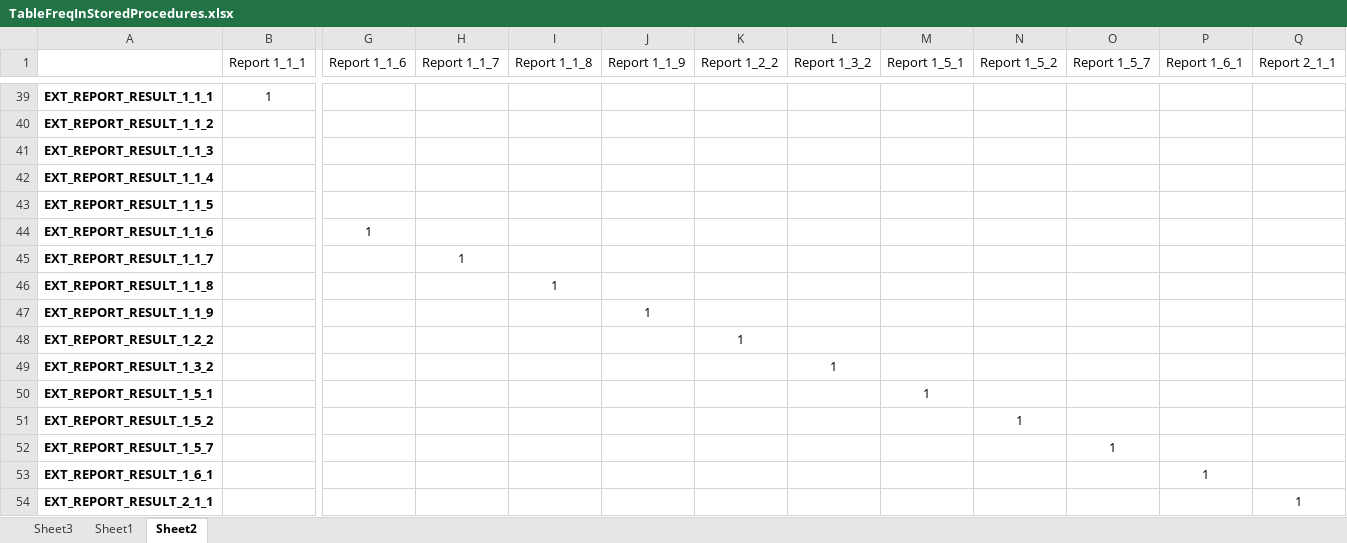
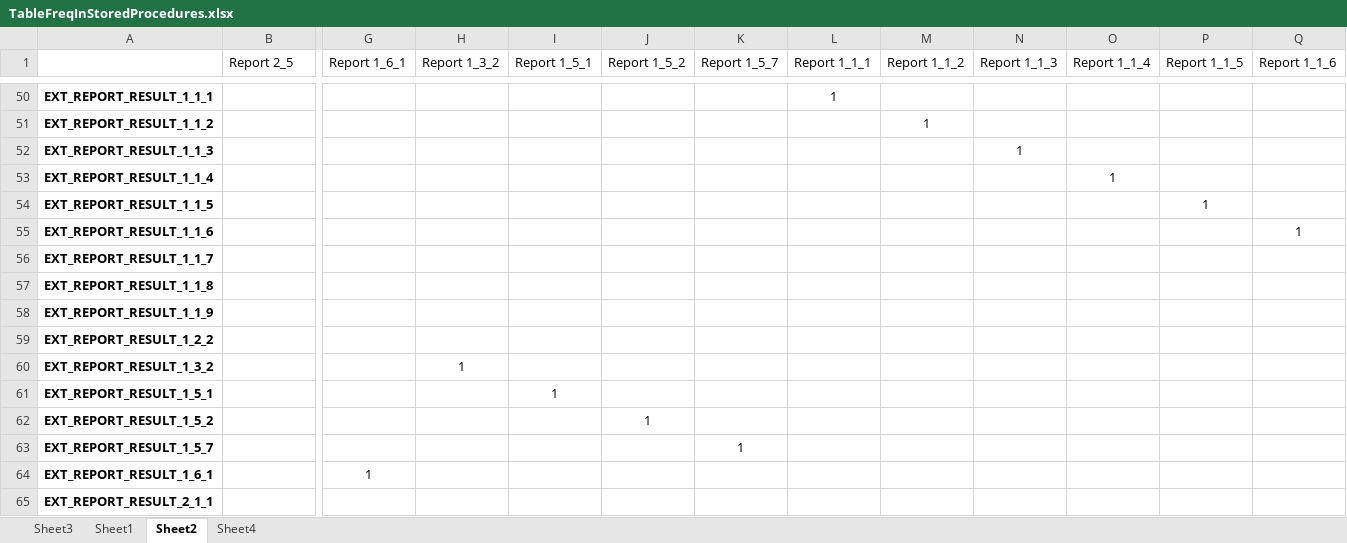
Before and after one commit to Maxenboy/Master-Thesis, an Excel workbook: Master Thesis/Analys/TableFreqInStoredProcedures.xlsx, sheet Sheet2, drawn as a sheet; only a part is shown, gaps mark what is left out; values as stored, in another font and other column widths than the file's, no borders; addresses are those after the commit; the diff covers the shown part only; the diff names each change by its address in the sheet, - before the commit and + after, or states it on an @@ line.

```diff
--- a/Master Thesis/Analys/TableFreqInStoredProcedures.xlsx (sheet Sheet2)
+++ b/Master Thesis/Analys/TableFreqInStoredProcedures.xlsx (sheet Sheet2)
+sheet tab: Sheet4
-B1: Report 1_1_1
+B1: Report 2_5
-G1: Report 1_1_6
+G1: Report 1_6_1
-H1: Report 1_1_7
+H1: Report 1_3_2
-I1: Report 1_1_8
+I1: Report 1_5_1
-J1: Report 1_1_9
+J1: Report 1_5_2
-K1: Report 1_2_2
+K1: Report 1_5_7
-L1: Report 1_3_2
+L1: Report 1_1_1
-M1: Report 1_5_1
+M1: Report 1_1_2
-N1: Report 1_5_2
+N1: Report 1_1_3
-O1: Report 1_5_7
+O1: Report 1_1_4
-P1: Report 1_6_1
+P1: Report 1_1_5
-Q1: Report 2_1_1
+Q1: Report 1_1_6
-B50 (Report 2_5): 1
+B50 (Report 2_5): (empty)
-L50 (Report 1_1_1): (empty)
+L50 (Report 1_1_1): 1
-M51 (Report 1_1_2): (empty)
+M51 (Report 1_1_2): 1
-N52 (Report 1_1_3): (empty)
+N52 (Report 1_1_3): 1
-O53 (Report 1_1_4): (empty)
+O53 (Report 1_1_4): 1
-P54 (Report 1_1_5): (empty)
+P54 (Report 1_1_5): 1
-G55 (Report 1_6_1): 1
+G55 (Report 1_6_1): (empty)
-Q55 (Report 1_1_6): (empty)
+Q55 (Report 1_1_6): 1
-H56 (Report 1_3_2): 1
+H56 (Report 1_3_2): (empty)
-I57 (Report 1_5_1): 1
+I57 (Report 1_5_1): (empty)
-J58 (Report 1_5_2): 1
+J58 (Report 1_5_2): (empty)
-K59 (Report 1_5_7): 1
+K59 (Report 1_5_7): (empty)
-H60 (Report 1_3_2): (empty)
+H60 (Report 1_3_2): 1
-L60 (Report 1_1_1): 1
+L60 (Report 1_1_1): (empty)
-I61 (Report 1_5_1): (empty)
+I61 (Report 1_5_1): 1
-M61 (Report 1_1_2): 1
+M61 (Report 1_1_2): (empty)
-J62 (Report 1_5_2): (empty)
+J62 (Report 1_5_2): 1
-N62 (Report 1_1_3): 1
+N62 (Report 1_1_3): (empty)
-K63 (Report 1_5_7): (empty)
+K63 (Report 1_5_7): 1
-O63 (Report 1_1_4): 1
+O63 (Report 1_1_4): (empty)
-G64 (Report 1_6_1): (empty)
+G64 (Report 1_6_1): 1
-P64 (Report 1_1_5): 1
+P64 (Report 1_1_5): (empty)
-Q65 (Report 1_1_6): 1
+Q65 (Report 1_1_6): (empty)
```
Also changed, not shown: 22 added rows, 22 removed rows, 4 moved rows and 71 edited cells elsewhere in this sheet, formulas that keep their value, 1 other file.
